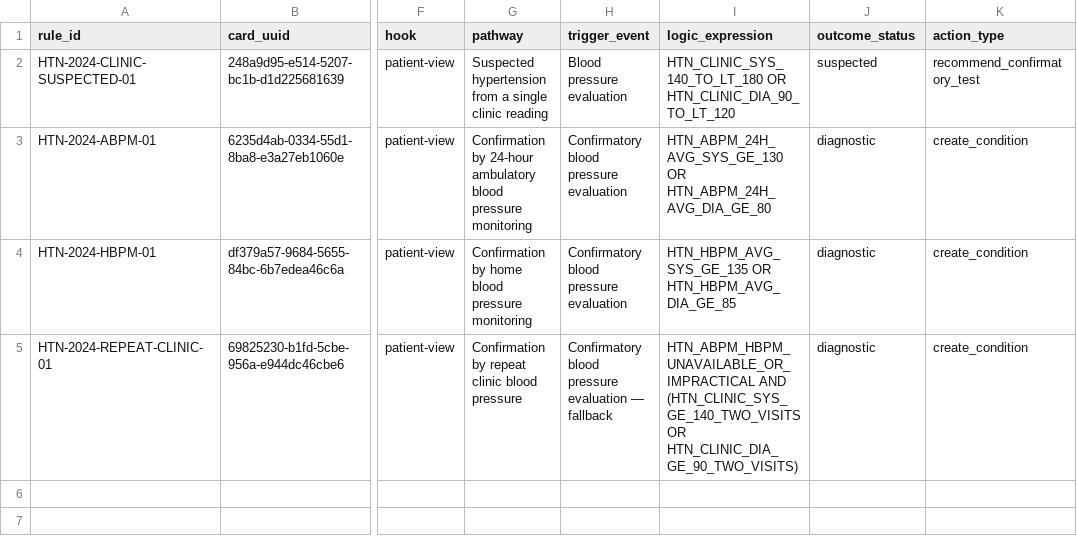
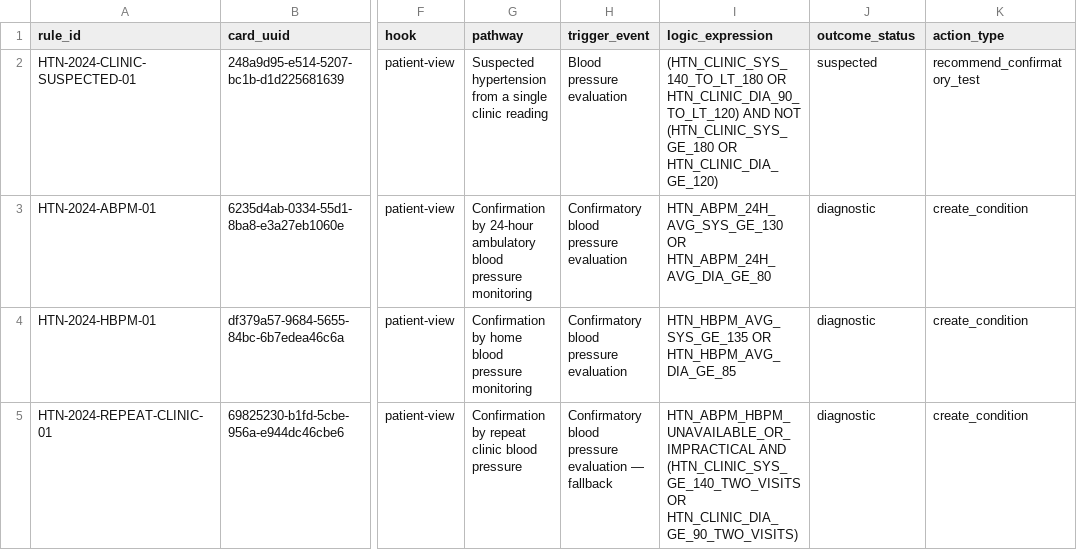
Before and after one commit to IHTSDO/snomed-fhir-cds-service, a TSV file: knowledge-bases/hypertension_rules.tsv, drawn as a sheet; only a part is shown, gaps mark what is left out; the diff names each change by its address in the sheet, - before the commit and + after, or states it on an @@ line.

```diff
--- a/knowledge-bases/hypertension_rules.tsv
+++ b/knowledge-bases/hypertension_rules.tsv
-I2 (logic_expression): HTN_CLINIC_SYS_140_TO_LT_180 OR HTN_CLINIC_DIA_90_TO_LT_120
+I2 (logic_expression): (HTN_CLINIC_SYS_140_TO_LT_180 OR HTN_CLINIC_DIA_90_TO_LT_120) AND NOT (HTN_CLINIC_SYS_GE_180 OR HTN_CLINIC_DIA_GE_120)
```
Also changed, not shown: knowledge-bases/diabetes_criteria.tsv, knowledge-bases/hypertension_criteria.tsv, 7 other files.
